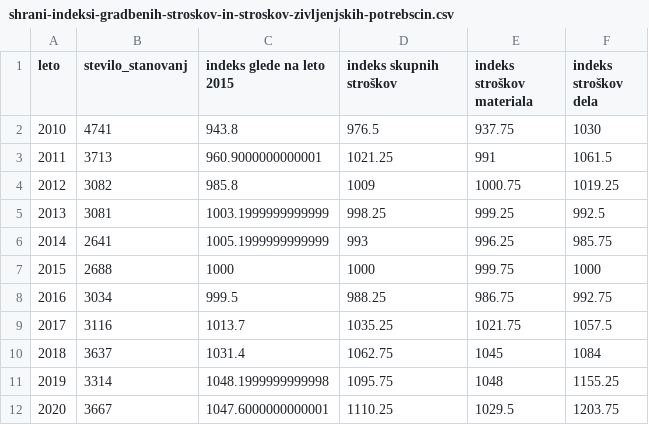
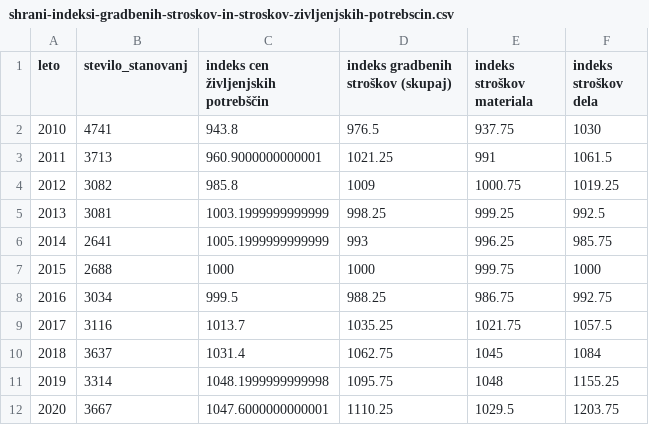
Before and after one commit to BarbaraPal/APPR-2021-22, a CSV file: podatki/shrani-indeksi-gradbenih-stroskov-in-stroskov-zivljenjskih-potrebscin.csv, drawn as a sheet.

```diff
--- a/podatki/shrani-indeksi-gradbenih-stroskov-in-stroskov-zivljenjskih-potrebscin.csv
+++ b/podatki/shrani-indeksi-gradbenih-stroskov-in-stroskov-zivljenjskih-potrebscin.csv
@@ -1,2 +1,2 @@
-leto,stevilo_stanovanj,indeks glede na leto 2015,indeks skupnih stroškov,indeks stroškov materiala,indeks stroškov dela
+leto,stevilo_stanovanj,indeks cen življenjskih potrebščin,indeks gradbenih stroškov (skupaj),indeks stroškov materiala,indeks stroškov dela
 2010,4741,943.8,976.5,937.75,1030
```
Also changed, not shown: podatki/shrani-indeksi-stan-nepremicnin.csv, podatki/shrani-kupoprodajni-posli.csv, 2 other files.
